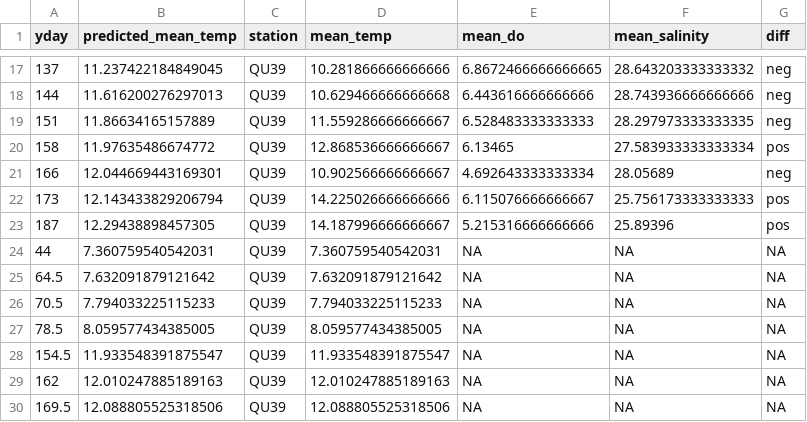
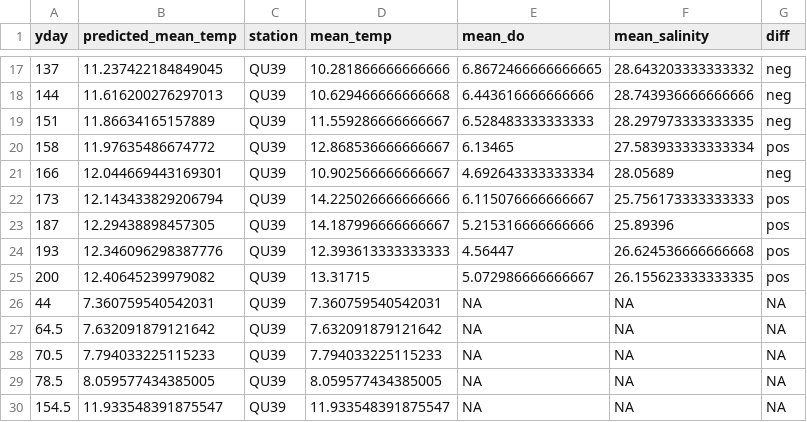
Before and after one commit to HakaiInstitute/jsp-in-season-reports, a CSV file: 2022_in_season_report/data/temperature_anomaly_data.csv, drawn as a sheet; only a part is shown, gaps mark what is left out; the shorter side is filled out with more unchanged rows.

Commit message:
end of season draft 2

```diff
--- a/2022_in_season_report/data/temperature_anomaly_data.csv
+++ b/2022_in_season_report/data/temperature_anomaly_data.csv
@@ -23,2 +23,4 @@ yday,predicted_mean_temp,station,mean_temp,mean_do,mean_salinity,diff
 187,12.29438898457305,QU39,14.187996666666667,5.215316666666666,25.89396,pos
+193,12.346096298387776,QU39,12.393613333333333,4.56447,26.624536666666668,pos
+200,12.40645239979082,QU39,13.31715,5.072986666666667,26.155623333333335,pos
 44,7.360759540542031,QU39,7.360759540542031,NA,NA,NA
```
Also changed, not shown: 2022_in_season_report/data/qu39_this_year.csv, 4 other files.
